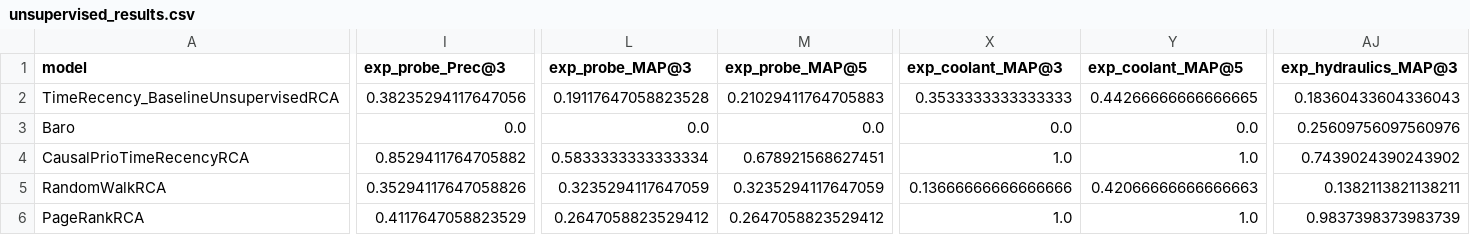
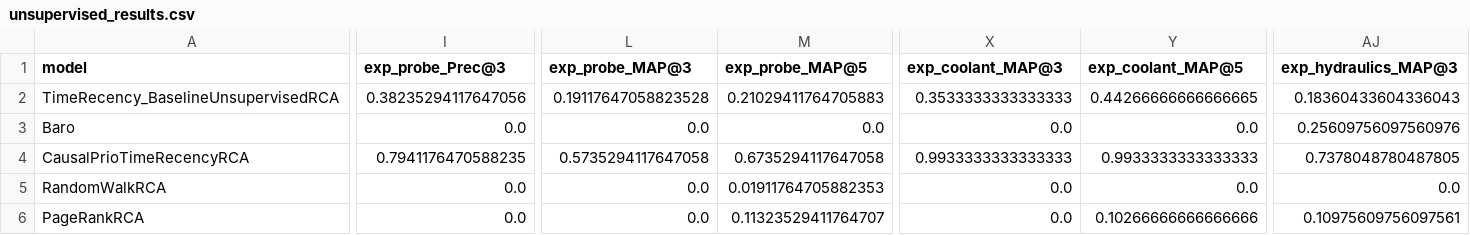
Before and after one commit to causalgraph/causRCA, a CSV file: eval/rca/results/unsupervised_results.csv, drawn as a sheet; only a part is shown, gaps mark what is left out; the diff covers the shown part only; the diff names each change by its address in the sheet, - before the commit and + after, or states it on an @@ line.

Commit message:
Fixed full expert graph loading in rca_eval script (#4)
* Fixed full expert graph loading in rca_eval script for evaluation in Full scenario

* Update DOI link and citation details in README.md

---------

Co-authored-by: Willy Mehling <carl.willy.mehling@iwu.fraunhofer.de>
Co-authored-by: Sven Pieper <sven.pieper@iwu.fraunhofer.de>

```diff
--- a/eval/rca/results/unsupervised_results.csv
+++ b/eval/rca/results/unsupervised_results.csv
-I4 (exp_probe_Prec@3): 0.8529411764705882
+I4 (exp_probe_Prec@3): 0.7941176470588235
-L4 (exp_probe_MAP@3): 0.5833333333333334
+L4 (exp_probe_MAP@3): 0.5735294117647058
-M4 (exp_probe_MAP@5): 0.678921568627451
+M4 (exp_probe_MAP@5): 0.6735294117647058
-X4 (exp_coolant_MAP@3): 1.0
+X4 (exp_coolant_MAP@3): 0.9933333333333333
-Y4 (exp_coolant_MAP@5): 1.0
+Y4 (exp_coolant_MAP@5): 0.9933333333333333
-AJ4 (exp_hydraulics_MAP@3): 0.7439024390243902
+AJ4 (exp_hydraulics_MAP@3): 0.7378048780487805
-I5 (exp_probe_Prec@3): 0.35294117647058826
+I5 (exp_probe_Prec@3): 0.0
-L5 (exp_probe_MAP@3): 0.3235294117647059
+L5 (exp_probe_MAP@3): 0.0
-M5 (exp_probe_MAP@5): 0.3235294117647059
+M5 (exp_probe_MAP@5): 0.01911764705882353
-X5 (exp_coolant_MAP@3): 0.13666666666666666
+X5 (exp_coolant_MAP@3): 0.0
-Y5 (exp_coolant_MAP@5): 0.42066666666666663
+Y5 (exp_coolant_MAP@5): 0.0
-AJ5 (exp_hydraulics_MAP@3): 0.1382113821138211
+AJ5 (exp_hydraulics_MAP@3): 0.0
-I6 (exp_probe_Prec@3): 0.4117647058823529
+I6 (exp_probe_Prec@3): 0.0
-L6 (exp_probe_MAP@3): 0.2647058823529412
+L6 (exp_probe_MAP@3): 0.0
-M6 (exp_probe_MAP@5): 0.2647058823529412
+M6 (exp_probe_MAP@5): 0.11323529411764707
-X6 (exp_coolant_MAP@3): 1.0
+X6 (exp_coolant_MAP@3): 0.0
-Y6 (exp_coolant_MAP@5): 1.0
+Y6 (exp_coolant_MAP@5): 0.10266666666666666
-AJ6 (exp_hydraulics_MAP@3): 0.9837398373983739
+AJ6 (exp_hydraulics_MAP@3): 0.10975609756097561
```
Also changed, not shown: 20 edited cells elsewhere in this file, 2 other files.
